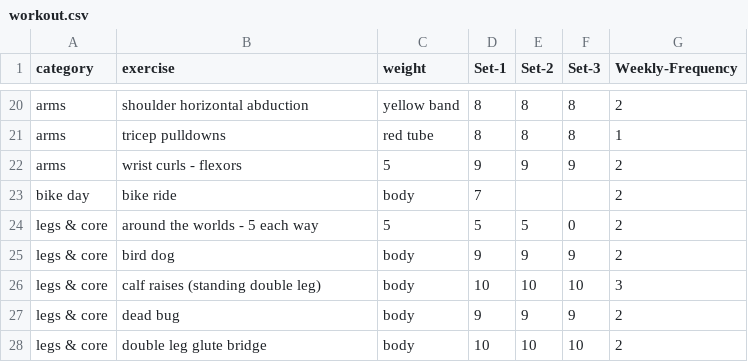
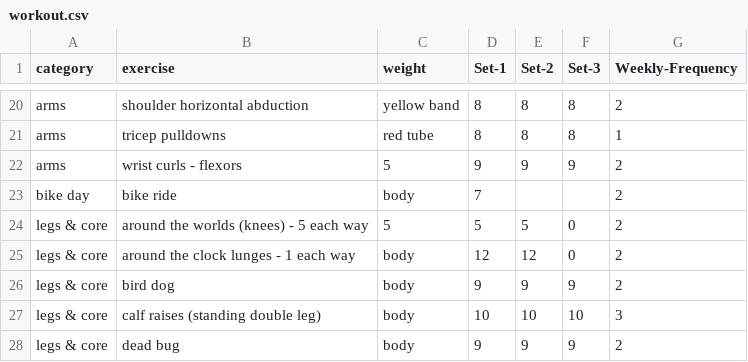
Before and after one commit to bcdatavis/fitness-tracker, a CSV file: data/workout.csv, drawn as a sheet; only a part is shown, gaps mark what is left out; the shorter side is filled out with more unchanged rows.

Commit message:
Update workout.csv

```diff
--- a/data/workout.csv
+++ b/data/workout.csv
@@ -23,3 +23,4 @@ arms,wrist curls - flexors,5,9,9,9,2
 bike day,bike ride,body,7,,,2
-legs & core,around the worlds - 5 each way,5,5,5,0,2
+legs & core,around the worlds (knees) - 5 each way,5,5,5,0,2
+legs & core,around the clock lunges - 1 each way,body,12,12,0,2
 legs & core,bird dog,body,9,9,9,2
```
